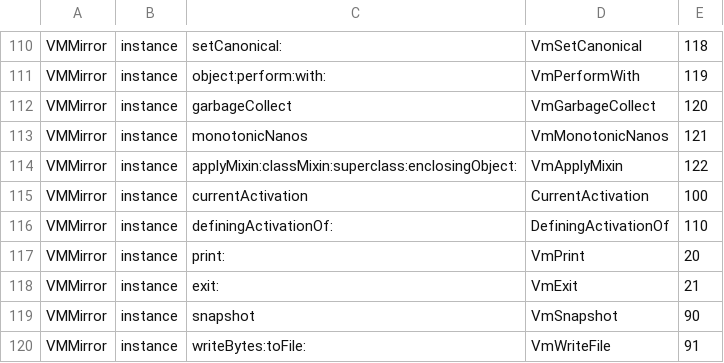
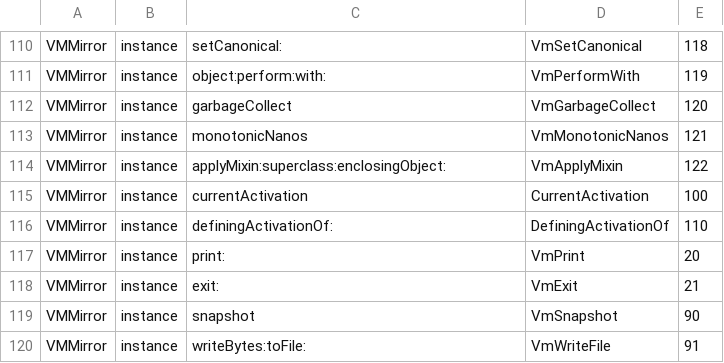
Before and after one commit to newspeaklanguage/eurasia, a TSV file: kernel/natives.tsv, drawn as a sheet; only a part is shown, gaps mark what is left out.

```diff
--- a/kernel/natives.tsv
+++ b/kernel/natives.tsv
@@ -113,3 +113,3 @@ VMMirror	instance	garbageCollect	VmGarbageCollect	120
 VMMirror	instance	monotonicNanos	VmMonotonicNanos	121
-VMMirror	instance	applyMixin:classMixin:superclass:enclosingObject:	VmApplyMixin	122
+VMMirror	instance	applyMixin:superclass:enclosingObject:	VmApplyMixin	122
 VMMirror	instance	currentActivation	CurrentActivation	100
```
Also changed, not shown: 9 other files.
